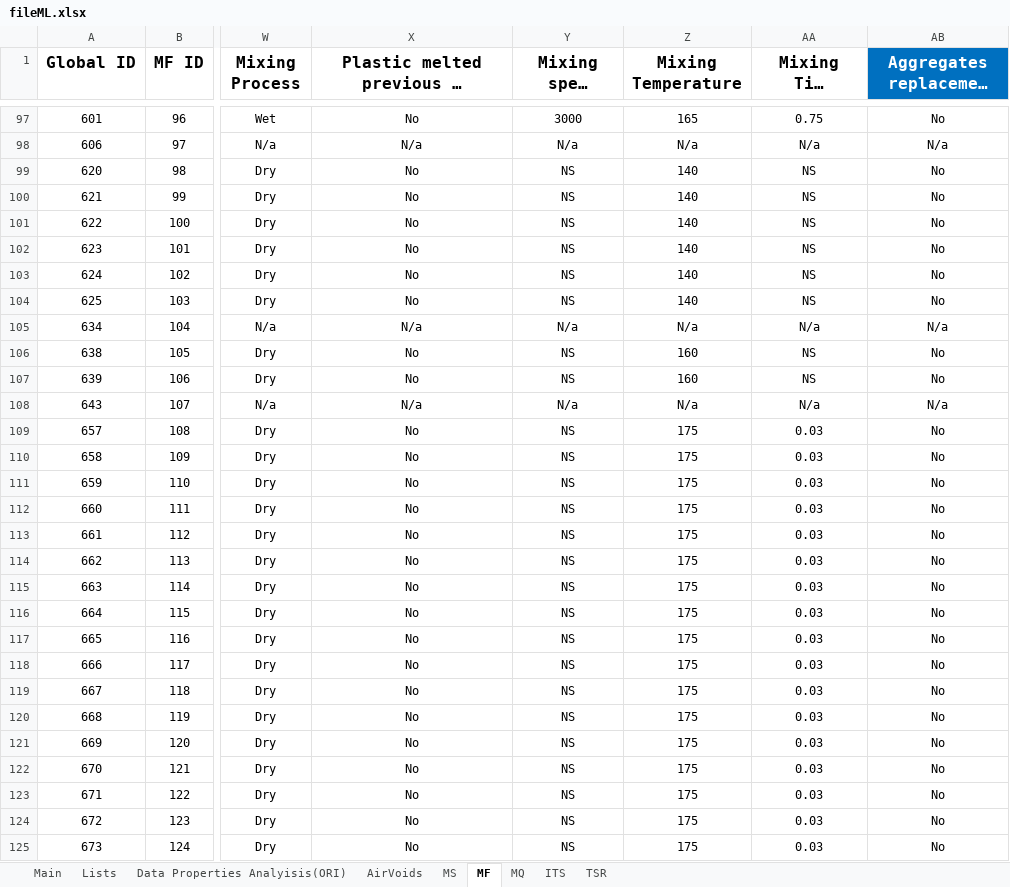
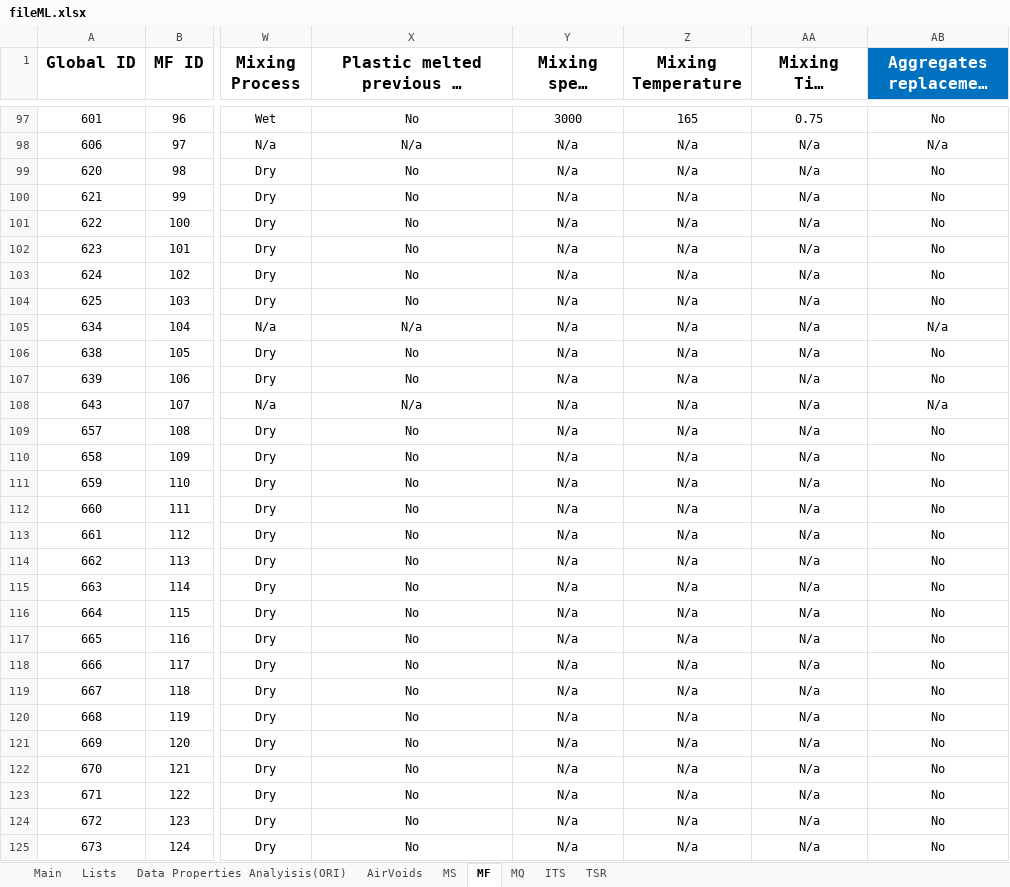
Before and after one commit to cavs1010/asphalt, an Excel workbook: fileML.xlsx, sheet MF, drawn as a sheet; only a part is shown, gaps mark what is left out; long unchanged cells end in …; values as stored, in another font and other column widths than the file's, no borders; the diff covers the shown part only; the diff names each change by its address in the sheet, - before the commit and + after, or states it on an @@ line.

```diff
--- a/fileML.xlsx (sheet MF)
+++ b/fileML.xlsx (sheet MF)
-Y99:Y104 (Mixing speed (RPM)): NS
+Y99:Y104 (Mixing speed (RPM)): N/a
-Z99:Z104 (Mixing Temperature): 140
+Z99:Z104 (Mixing Temperature): N/a
-AA99:AA104 (Mixing Time (hours)): NS
+AA99:AA104 (Mixing Time (hours)): N/a
-Y106:Y107 (Mixing speed (RPM)): NS
+Y106:Y107 (Mixing speed (RPM)): N/a
-Z106:Z107 (Mixing Temperature): 160
+Z106:Z107 (Mixing Temperature): N/a
-AA106:AA107 (Mixing Time (hours)): NS
+AA106:AA107 (Mixing Time (hours)): N/a
-Y109:Y125 (Mixing speed (RPM)): NS
+Y109:Y125 (Mixing speed (RPM)): N/a
-Z109:Z125 (Mixing Temperature): 175
+Z109:Z125 (Mixing Temperature): N/a
-AA109:AA125 (Mixing Time (hours)): 0.03
+AA109:AA125 (Mixing Time (hours)): N/a
```
Also changed, not shown: 473 edited cells elsewhere in this sheet, sheet AirVoids, sheet Data Properties Analyisis(ORI), sheet MS, sheet TSR, sheet ITS, hidden cells, 1 other file.
